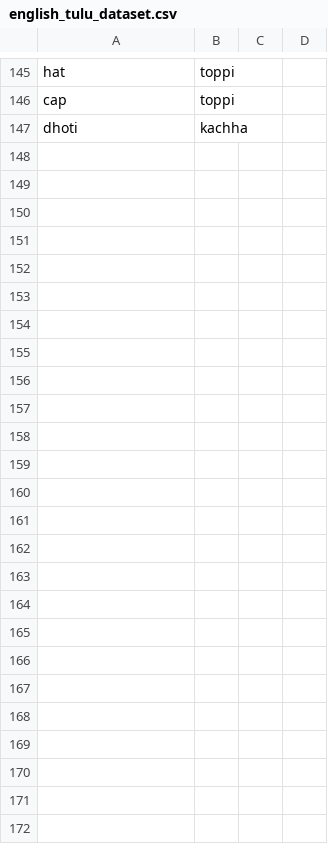
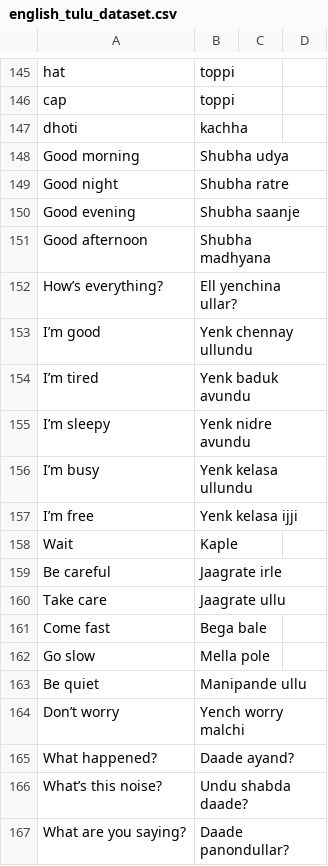
Before and after one commit to paresh-nayak04/English-to-Tulu-Translator, a CSV file: english_tulu_dataset.csv, drawn as a sheet; only a part is shown, gaps mark what is left out; the diff covers the shown part only; the diff names each change by its address in the sheet, - before the commit and + after, or states it on an @@ line.

Commit message:
Update English-Tulu dataset with new phrases

```diff
--- a/english_tulu_dataset.csv
+++ b/english_tulu_dataset.csv
+row 148: Good morning | Shubha udya
+row 149: Good night | Shubha ratre
+row 150: Good evening | Shubha saanje
+row 151: Good afternoon | Shubha madhyana
+row 152: How’s everything? | Ell yenchina ullar?
+row 153: I’m good | Yenk chennay ullundu
+row 154: I’m tired | Yenk baduk avundu
+row 155: I’m sleepy | Yenk nidre avundu
+row 156: I’m busy | Yenk kelasa ullundu
+row 157: I’m free | Yenk kelasa ijji
+row 158: Wait | Kaple
+row 159: Be careful | Jaagrate irle
+row 160: Take care | Jaagrate ullu
+row 161: Come fast | Bega bale
+row 162: Go slow | Mella pole
+row 163: Be quiet | Manipande ullu
+row 164: Don’t worry | Yench worry malchi
+row 165: What happened? | Daade ayand?
+row 166: What’s this noise? | Undu shabda daade?
+row 167: What are you saying? | Daade panondullar?
```
Also changed, not shown: 33 added rows elsewhere in this file.
